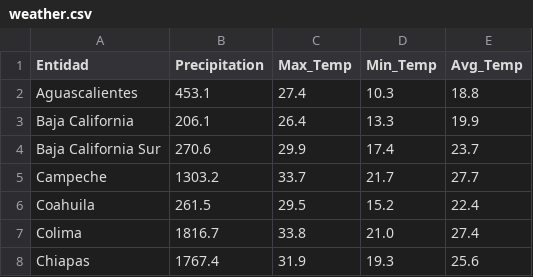
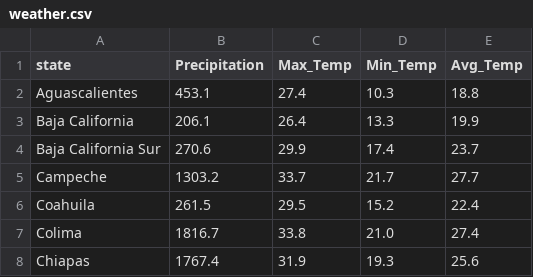
Before and after one commit to JimiJenneskens/etl-group-3, a CSV file: data/weather.csv, drawn as a sheet; only a part is shown.

```diff
--- a/data/weather.csv
+++ b/data/weather.csv
@@ -1,2 +1,2 @@
-Entidad,Precipitation,Max_Temp,Min_Temp,Avg_Temp
+state,Precipitation,Max_Temp,Min_Temp,Avg_Temp
 Aguascalientes,453.1,27.4,10.3,18.8
```
Also changed, not shown: 3 other files.
